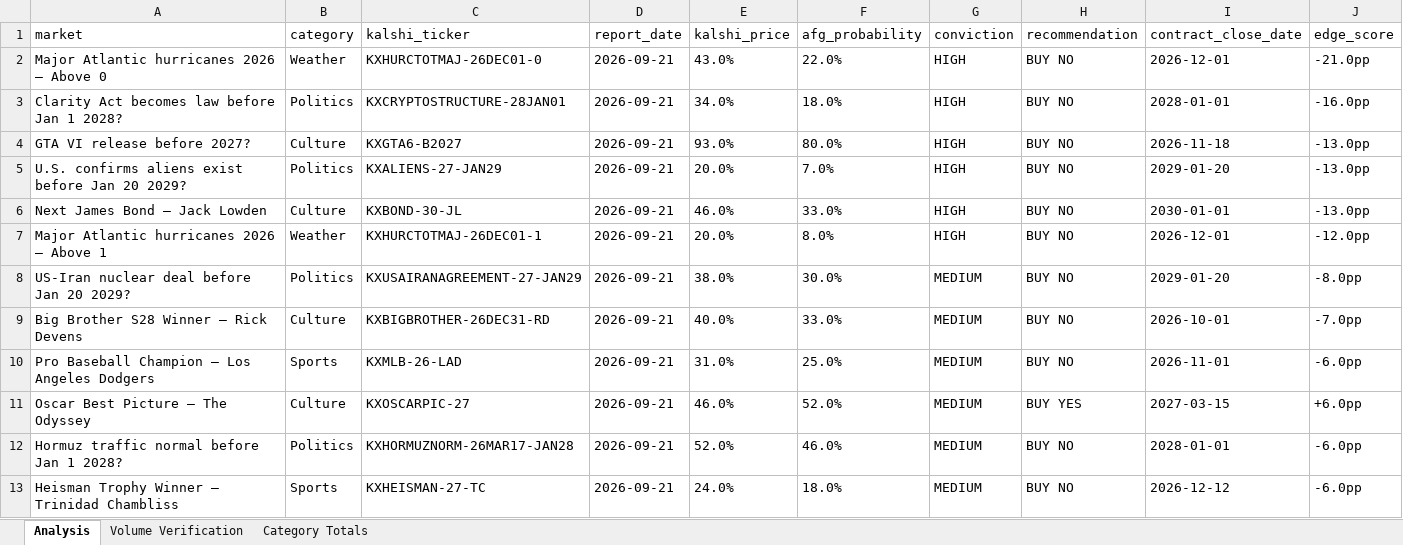
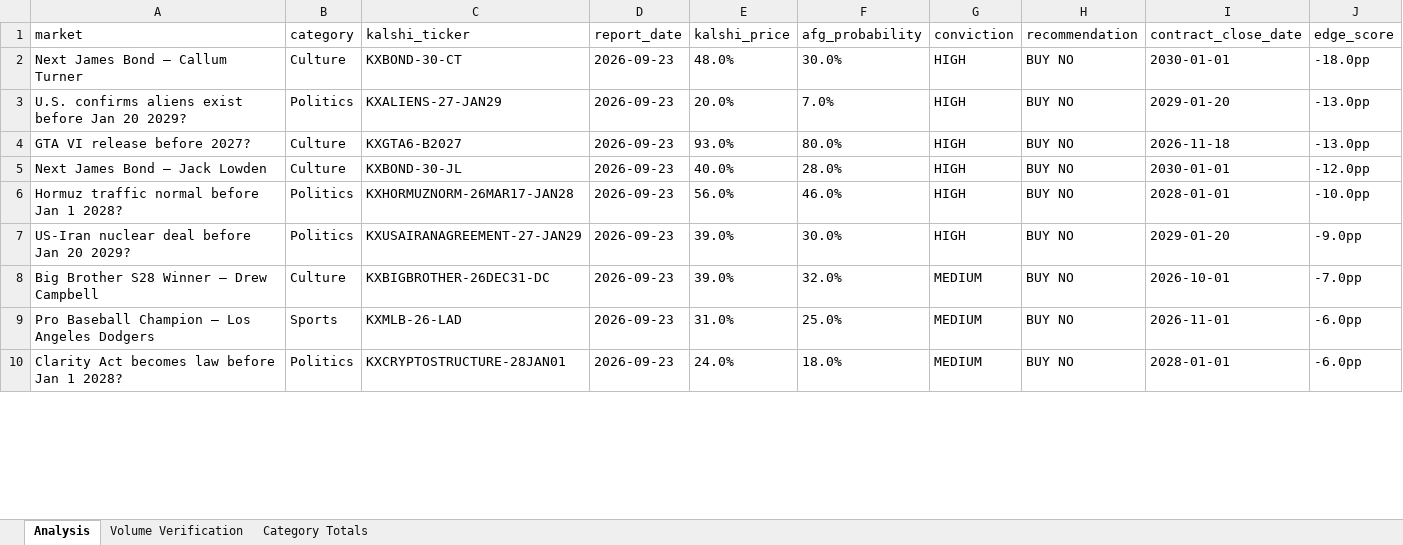
Before and after one commit to scowlfaceq02/afg-scorecard, an Excel workbook: data/final_report.xlsx, sheet Analysis, drawn as a sheet; only a part is shown; values as stored, in another font and other column widths than the file's, no borders; removed rows and columns are numbered as before the commit, all else as after; the diff covers the shown part only; the diff names each change by its address in the sheet, - before the commit and + after, or states it on an @@ line.

Commit message:
cycle update <date>

```diff
--- a/data/final_report.xlsx (sheet Analysis)
+++ b/data/final_report.xlsx (sheet Analysis)
-row 2: Major Atlantic hurricanes 2026 — Above 0 | Weather | KXHURCTOTMAJ-26DEC01-0 | 2026-09-21 | 43.0% | 22.0% | HIGH | BUY NO | 2026-12-01 | -21.0pp
+row 2: Next James Bond — Callum Turner | Culture | KXBOND-30-CT | 2026-09-23 | 48.0% | 30.0% | HIGH | BUY NO | 2030-01-01 | -18.0pp
-A3 (market): Clarity Act becomes law before Jan 1 2028?
+A3 (market): U.S. confirms aliens exist before Jan 20 2029?
-C3 (kalshi_ticker): KXCRYPTOSTRUCTURE-28JAN01
+C3 (kalshi_ticker): KXALIENS-27-JAN29
-D3:D4 (report_date): 2026-09-21
+D3:D4 (report_date): 2026-09-23
-E3 (kalshi_price): 34.0%
+E3 (kalshi_price): 20.0%
-F3 (afg_probability): 18.0%
+F3 (afg_probability): 7.0%
-I3 (contract_close_date): 2028-01-01
+I3 (contract_close_date): 2029-01-20
-J3 (edge_score): -16.0pp
+J3 (edge_score): -13.0pp
-row 5: U.S. confirms aliens exist before Jan 20 2029? | Politics | KXALIENS-27-JAN29 | 2026-09-21 | 20.0% | 7.0% | HIGH | BUY NO | 2029-01-20 | -13.0pp
-D5 (report_date): 2026-09-21
+D5 (report_date): 2026-09-23
-E5 (kalshi_price): 46.0%
+E5 (kalshi_price): 40.0%
-F5 (afg_probability): 33.0%
+F5 (afg_probability): 28.0%
-J5 (edge_score): -13.0pp
+J5 (edge_score): -12.0pp
-row 7: Major Atlantic hurricanes 2026 — Above 1 | Weather | KXHURCTOTMAJ-26DEC01-1 | 2026-09-21 | 20.0% | 8.0% | HIGH | BUY NO | 2026-12-01 | -12.0pp
+row 6: Hormuz traffic normal before Jan 1 2028? | Politics | KXHORMUZNORM-26MAR17-JAN28 | 2026-09-23 | 56.0% | 46.0% | HIGH | BUY NO | 2028-01-01 | -10.0pp
-D7:D9 (report_date): 2026-09-21
+D7:D9 (report_date): 2026-09-23
-E7 (kalshi_price): 38.0%
+E7 (kalshi_price): 39.0%
-G7 (conviction): MEDIUM
+G7 (conviction): HIGH
-J7 (edge_score): -8.0pp
+J7 (edge_score): -9.0pp
-A8 (market): Big Brother S28 Winner — Rick Devens
+A8 (market): Big Brother S28 Winner — Drew Campbell
-C8 (kalshi_ticker): KXBIGBROTHER-26DEC31-RD
+C8 (kalshi_ticker): KXBIGBROTHER-26DEC31-DC
-E8 (kalshi_price): 40.0%
+E8 (kalshi_price): 39.0%
-F8 (afg_probability): 33.0%
+F8 (afg_probability): 32.0%
-row 11: Oscar Best Picture — The Odyssey | Culture | KXOSCARPIC-27 | 2026-09-21 | 46.0% | 52.0% | MEDIUM | BUY YES | 2027-03-15 | +6.0pp
-row 12: Hormuz traffic normal before Jan 1 2028? | Politics | KXHORMUZNORM-26MAR17-JAN28 | 2026-09-21 | 52.0% | 46.0% | MEDIUM | BUY NO | 2028-01-01 | -6.0pp
-A10 (market): Heisman Trophy Winner — Trinidad Chambliss
+A10 (market): Clarity Act becomes law before Jan 1 2028?
-B10 (category): Sports
+B10 (category): Politics
-C10 (kalshi_ticker): KXHEISMAN-27-TC
+C10 (kalshi_ticker): KXCRYPTOSTRUCTURE-28JAN01
-D10 (report_date): 2026-09-21
+D10 (report_date): 2026-09-23
-I10 (contract_close_date): 2026-12-12
+I10 (contract_close_date): 2028-01-01
```
Also changed, not shown: 6 added rows, 5 removed rows and 20 edited cells elsewhere in this sheet, 8 other files.
